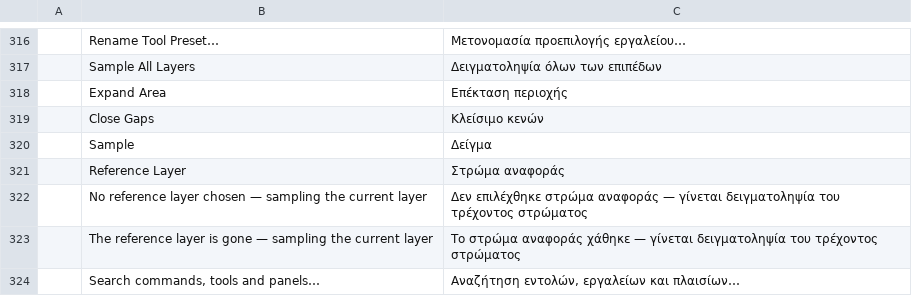
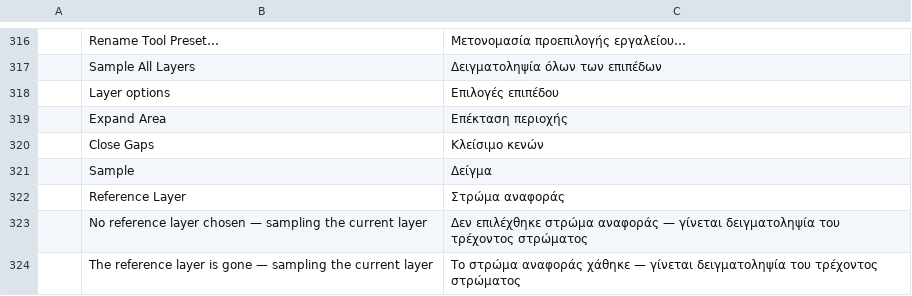
Before and after one commit to Ha1kuFox/photocraft, a TSV file: crates/ui-egui/src/i18n/el.tsv, drawn as a sheet; only a part is shown, gaps mark what is left out; the shorter side is filled out with more unchanged rows; the diff names each change by its address in the sheet, - before the commit and + after, or states it on an @@ line.

Commit message:
layer options button for tablets

```diff
--- a/crates/ui-egui/src/i18n/el.tsv
+++ b/crates/ui-egui/src/i18n/el.tsv
+row 318:  | Layer options | Επιλογές επιπέδου
```
Also changed, not shown: crates/ui-egui/src/i18n/hu.tsv, crates/ui-egui/src/i18n/ja.tsv, 19 other files.
